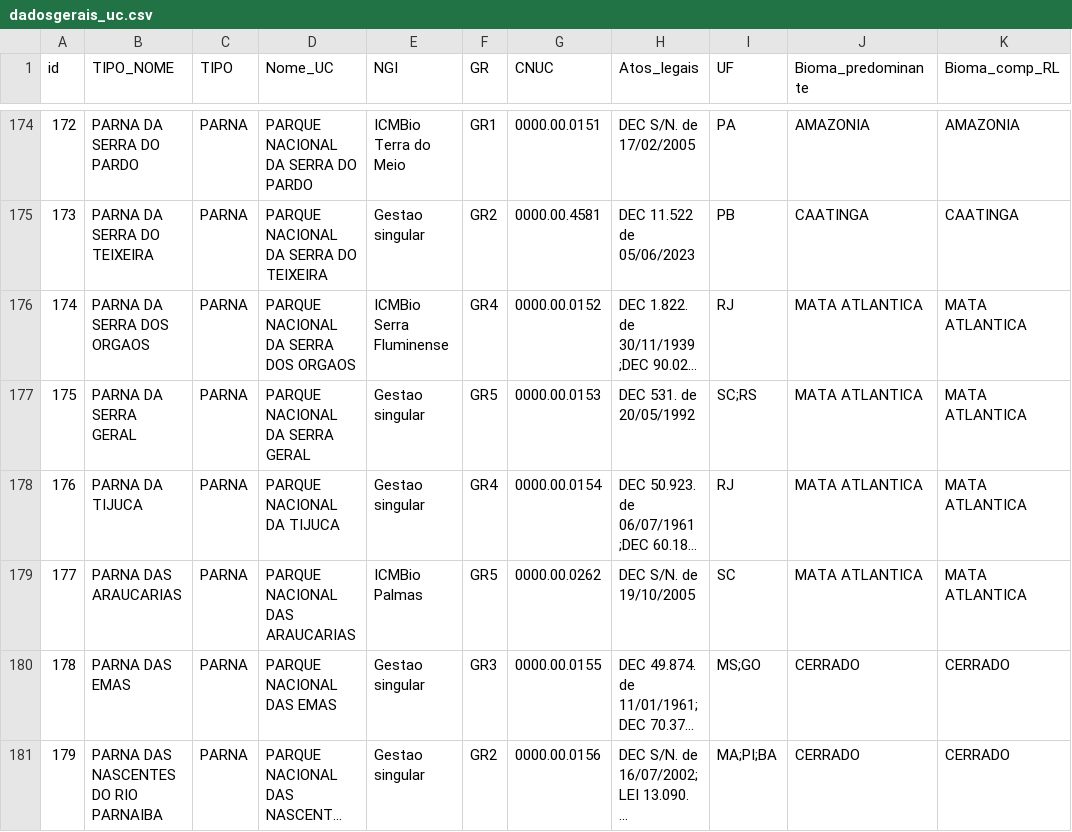
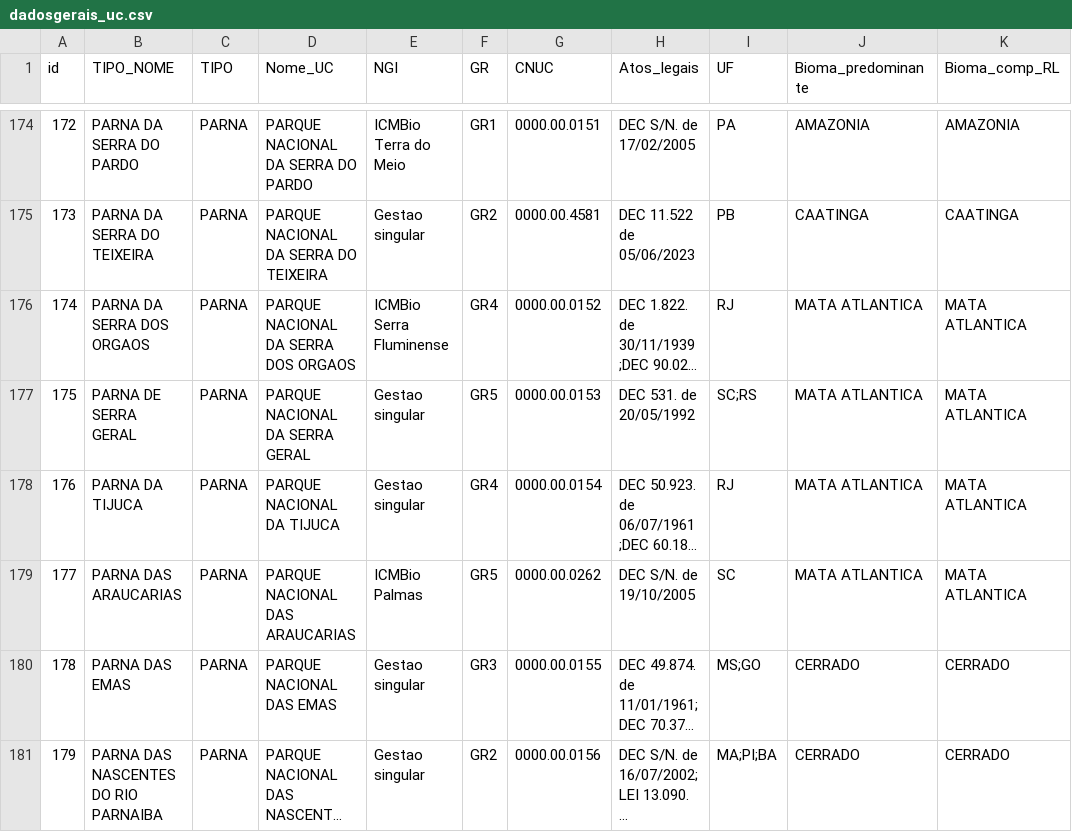
Before and after one commit to anapessoapcrj/incedio_uc, a CSV file: dadosgerais_uc.csv, drawn as a sheet; only a part is shown, gaps mark what is left out; long unchanged cells end in …; the diff names each change by its address in the sheet, - before the commit and + after, or states it on an @@ line.

Commit message:
Update dadosgerais_uc.csv

```diff
--- a/dadosgerais_uc.csv
+++ b/dadosgerais_uc.csv
-B177 (TIPO_NOME): PARNA DA SERRA GERAL
+B177 (TIPO_NOME): PARNA DE SERRA GERAL
```
